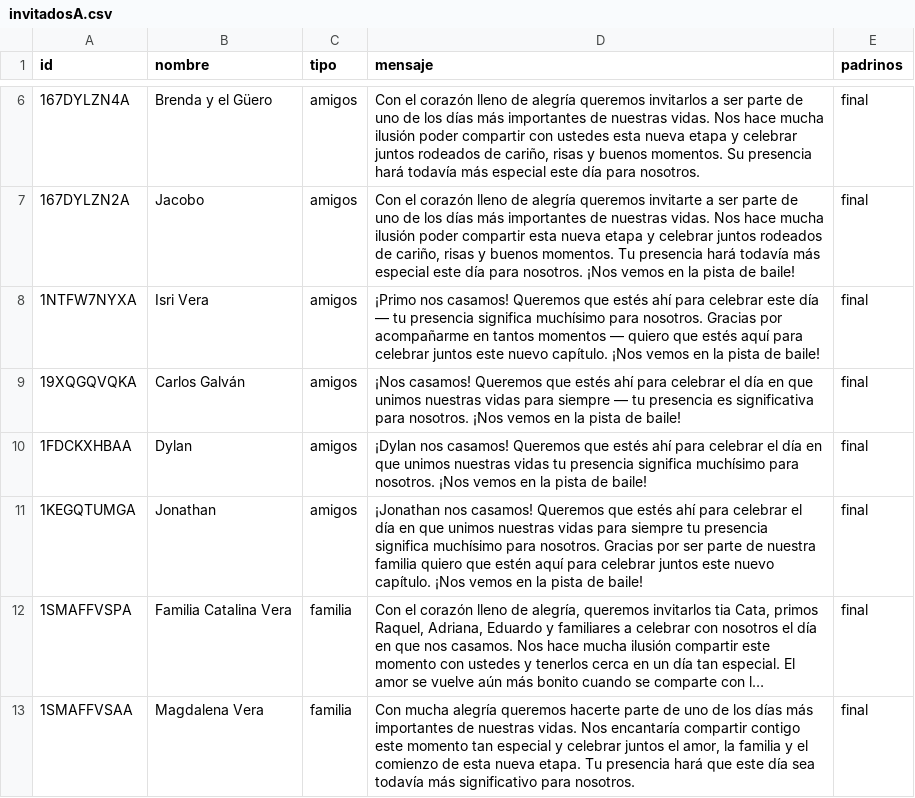
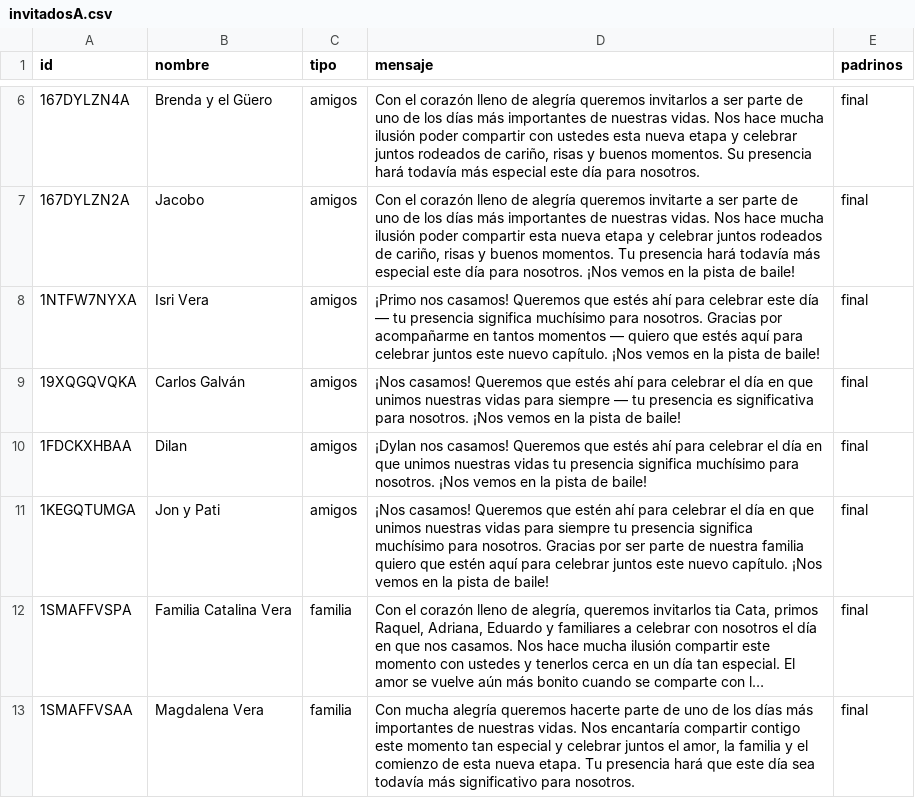
Before and after one commit to dante-chavarria/AriYDante, a CSV file: invitadosA.csv, drawn as a sheet; only a part is shown, gaps mark what is left out; long unchanged cells end in …; the diff names each change by its address in the sheet, - before the commit and + after, or states it on an @@ line.

Commit message:
Cambios ari f

```diff
--- a/invitadosA.csv
+++ b/invitadosA.csv
-B10 (nombre): Dylan
+B10 (nombre): Dilan
-B11 (nombre): Jonathan
+B11 (nombre): Jon y Pati
-D11 (mensaje): ¡Jonathan nos casamos! Queremos que estés ahí para…
+D11 (mensaje): ¡Nos casamos! Queremos que estén ahí para…
```
